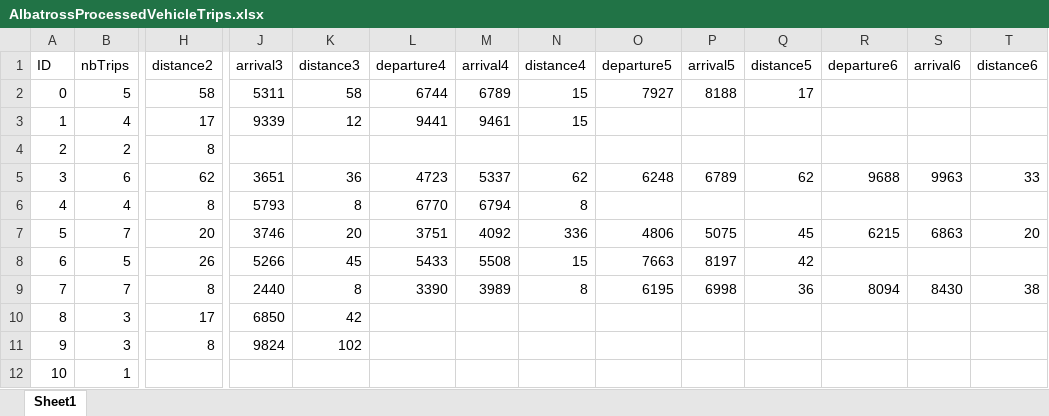
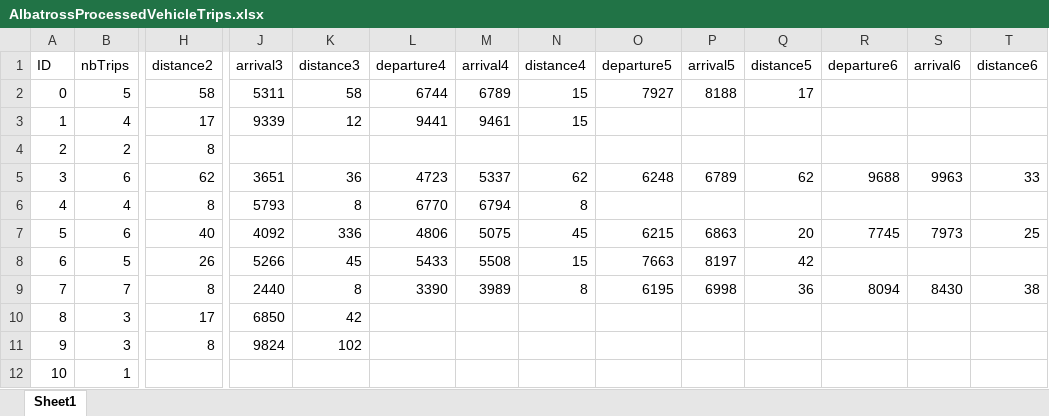
Before and after one commit to Zenmo/HOLON, an Excel workbook: models/AlbatrossProcessedVehicleTrips.xlsx, sheet Sheet1, drawn as a sheet; only a part is shown, gaps mark what is left out; values as stored, in another font and other column widths than the file's, no borders; the diff covers the shown part only; the diff names each change by its address in the sheet, - before the commit and + after, or states it on an @@ line.

```diff
--- a/models/AlbatrossProcessedVehicleTrips.xlsx (sheet Sheet1)
+++ b/models/AlbatrossProcessedVehicleTrips.xlsx (sheet Sheet1)
-B7 (nbTrips): 7
+B7 (nbTrips): 6
-H7 (distance2): 20
+H7 (distance2): 40
-J7 (arrival3): 3746
+J7 (arrival3): 4092
-K7 (distance3): 20
+K7 (distance3): 336
-L7 (departure4): 3751
+L7 (departure4): 4806
-M7 (arrival4): 4092
+M7 (arrival4): 5075
-N7 (distance4): 336
+N7 (distance4): 45
-O7 (departure5): 4806
+O7 (departure5): 6215
-P7 (arrival5): 5075
+P7 (arrival5): 6863
-Q7 (distance5): 45
+Q7 (distance5): 20
-R7 (departure6): 6215
+R7 (departure6): 7745
-S7 (arrival6): 6863
+S7 (arrival6): 7973
-T7 (distance6): 20
+T7 (distance6): 25
```
Also changed, not shown: 3 edited cells elsewhere in this sheet, Output/export_kpis.xlsx, 9 other files.
